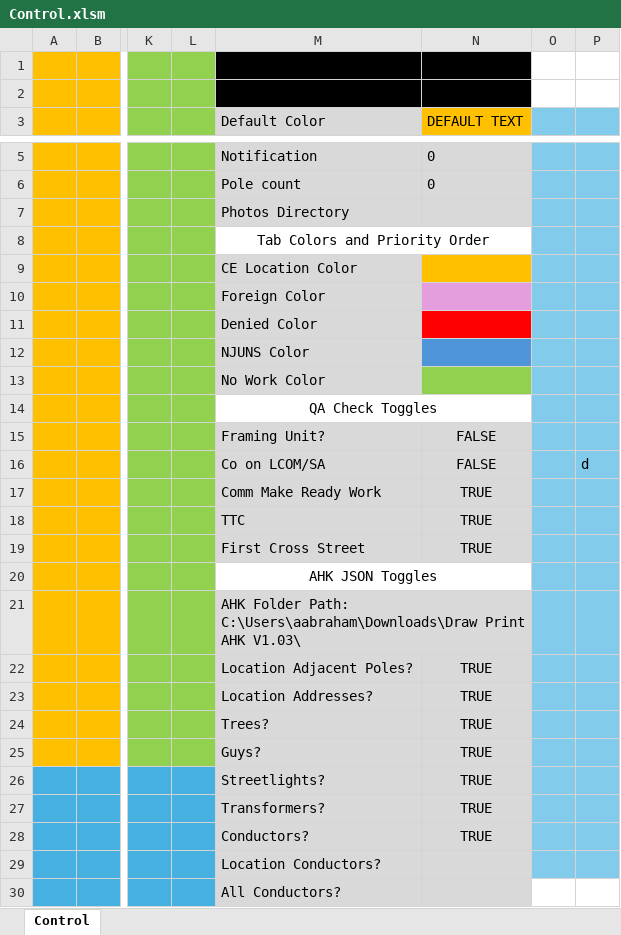
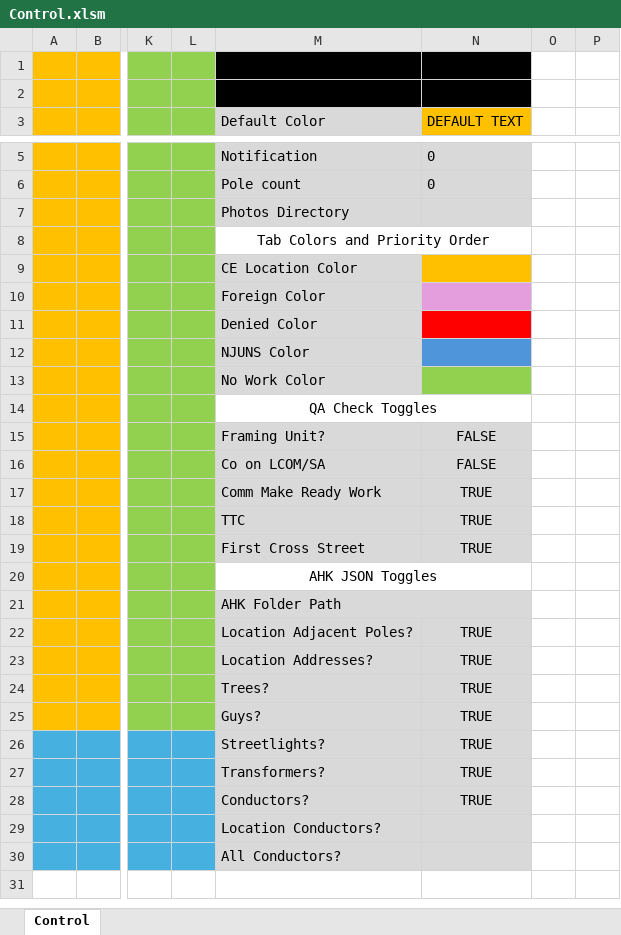
Before and after one commit to ababrahamtrc/Pole-Detail-Sheets, an Excel workbook: Sheets/Control.xlsm, sheet Control, drawn as a sheet; only a part is shown, gaps mark what is left out; values as stored, in another font and other column widths than the file's, no borders; charts and pictures not drawn; the diff covers the shown part only; the diff names each change by its address in the sheet, - before the commit and + after, or states it on an @@ line.

Commit message:
Update file from Excel VBA

```diff
--- a/Sheets/Control.xlsm (sheet Control)
+++ b/Sheets/Control.xlsm (sheet Control)
-O3:P29 fill: #83CBEB
+O3:P29 fill: none
-P16: d
+P16: (empty)
-M21 (Default Color): AHK Folder Path: C:\Users\aabraham\Downloads\Draw Print AHK V1.03\
+M21 (Default Color): AHK Folder Path
```
Also changed, not shown: cell formats elsewhere in this sheet, charts or pictures.
